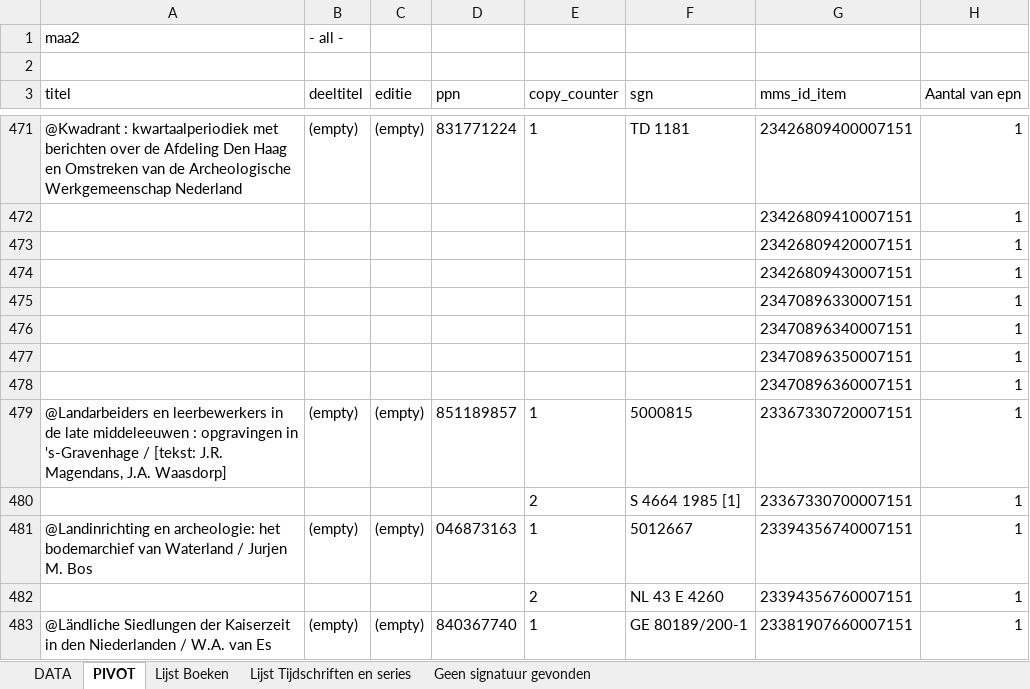
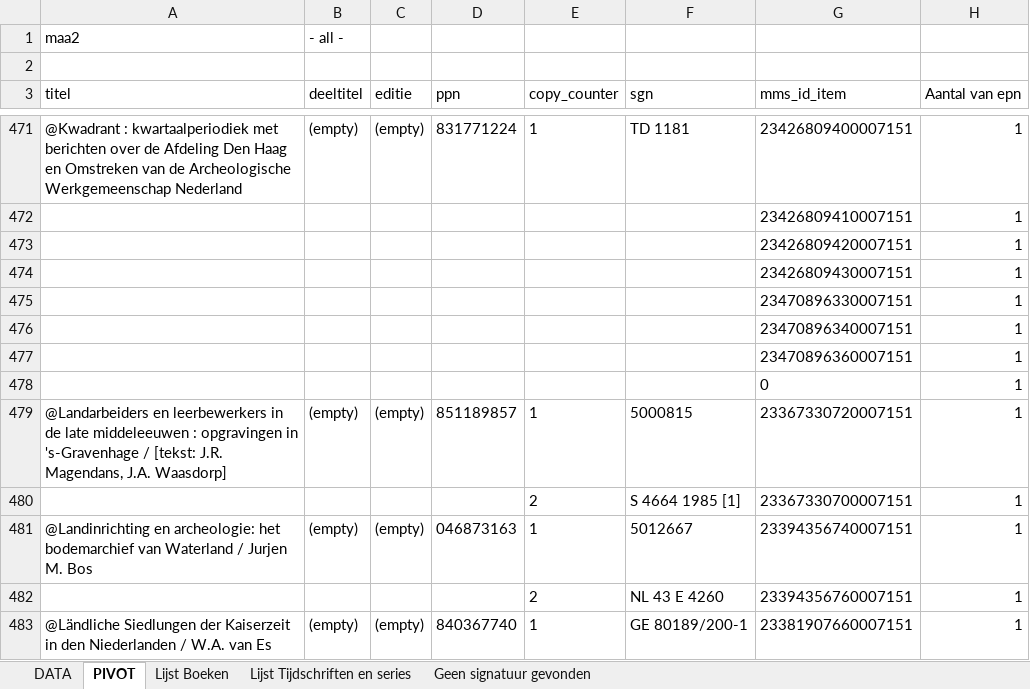
Before and after one commit to alexbrandsen/AGNES-system, an Excel workbook: file-source-import/kb/Lijst titels exalt geleverd februari 2024.xlsx, sheet PIVOT, drawn as a sheet; only a part is shown, gaps mark what is left out; values as stored, in another font and other column widths than the file's, no borders; removed rows and columns are numbered as before the commit, all else as after; the diff names each change by its address in the sheet, - before the commit and + after, or states it on an @@ line.

```diff
--- a/file-source-import/kb/Lijst titels exalt geleverd februari 2024.xlsx (sheet PIVOT)
+++ b/file-source-import/kb/Lijst titels exalt geleverd februari 2024.xlsx (sheet PIVOT)
-row 477:  |  |  |  |  |  | 23470896350007151 | 1
+row 478:  |  |  |  |  |  | 0 | 1
```
Also changed, not shown: charts or pictures, 20 other files.
